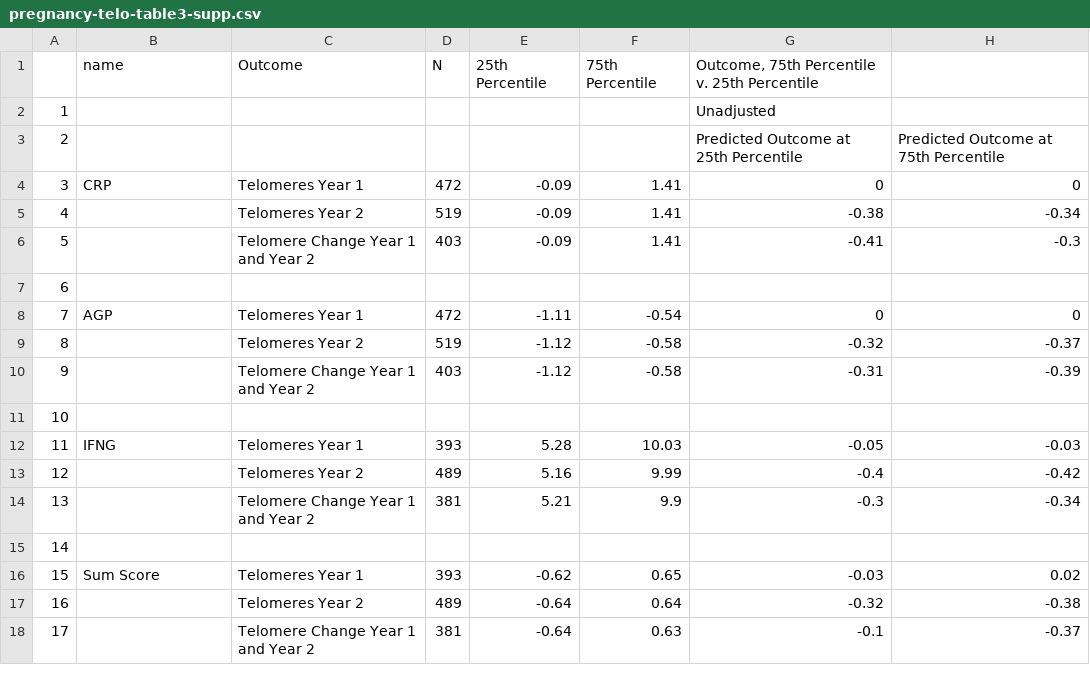
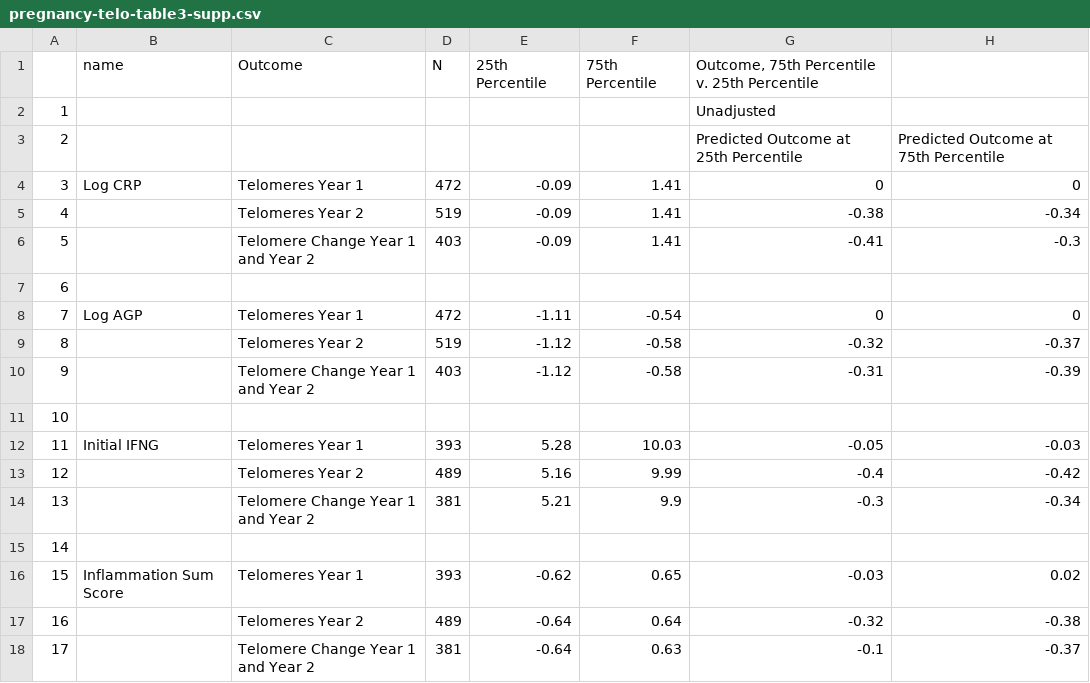
Before and after one commit to washb-eed-substudies/pregnancy-telo, a CSV file: tables/pregnancy-telo-table3-supp.csv, drawn as a sheet; only a part is shown; the diff names each change by its address in the sheet, - before the commit and + after, or states it on an @@ line.

```diff
--- a/tables/pregnancy-telo-table3-supp.csv
+++ b/tables/pregnancy-telo-table3-supp.csv
-B4: CRP
+B4: Log CRP
-B8: AGP
+B8: Log AGP
-B12: IFNG
+B12: Initial IFNG
-B16: Sum Score
+B16: Inflammation Sum Score
```
Also changed, not shown: tables/pregnancy-telo-table1-supp.csv, tables/pregnancy-telo-table1.csv, 9 other files.
